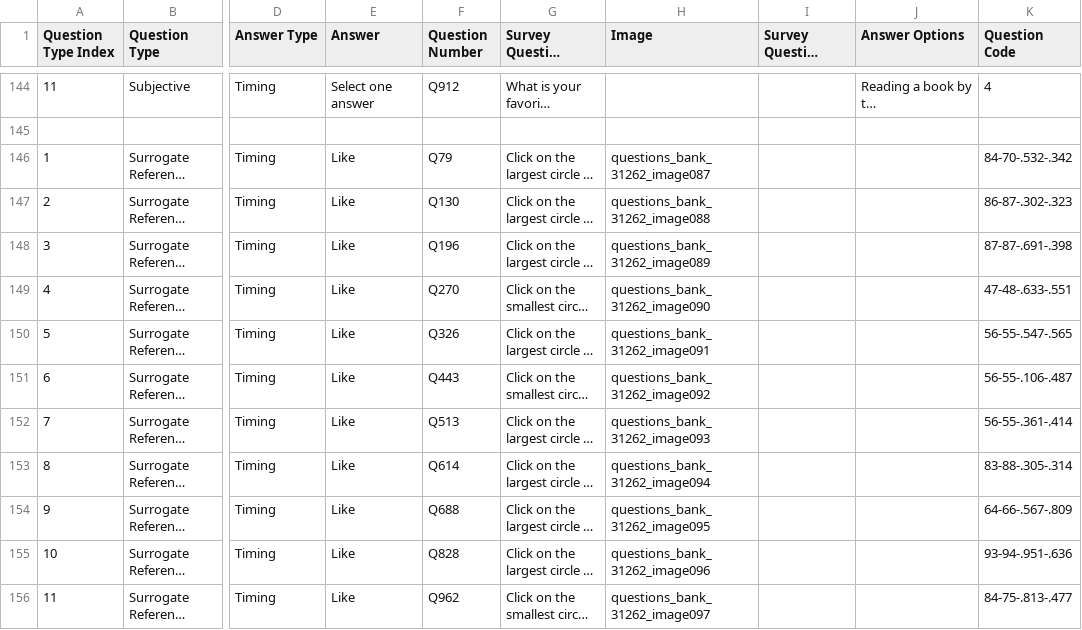
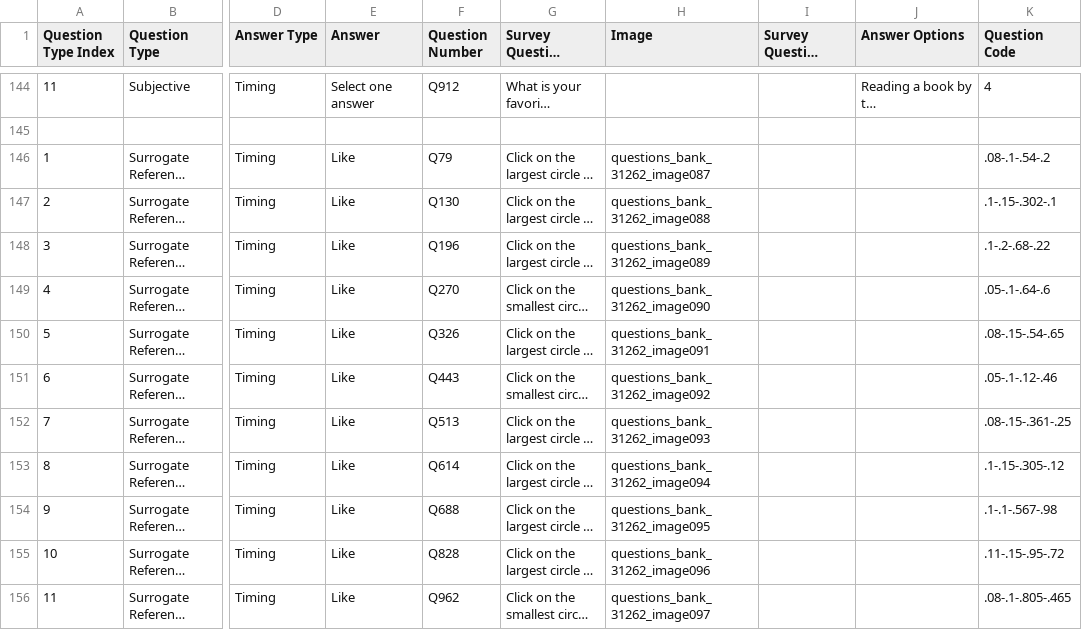
Before and after one commit to danieljiang520/SurveyApp, a CSV file: app/src/main/res/raw/questions_bank_full.csv, drawn as a sheet; only a part is shown, gaps mark what is left out; long unchanged cells end in …; the diff covers the shown part only; the diff names each change by its address in the sheet, - before the commit and + after, or states it on an @@ line.

```diff
--- a/app/src/main/res/raw/questions_bank_full.csv
+++ b/app/src/main/res/raw/questions_bank_full.csv
-K146 (Question Code): 84-70-.532-.342
+K146 (Question Code): .08-.1-.54-.2
-K147 (Question Code): 86-87-.302-.323
+K147 (Question Code): .1-.15-.302-.1
-K148 (Question Code): 87-87-.691-.398
+K148 (Question Code): .1-.2-.68-.22
-K149 (Question Code): 47-48-.633-.551
+K149 (Question Code): .05-.1-.64-.6
-K150 (Question Code): 56-55-.547-.565
+K150 (Question Code): .08-.15-.54-.65
-K151 (Question Code): 56-55-.106-.487
+K151 (Question Code): .05-.1-.12-.46
-K152 (Question Code): 56-55-.361-.414
+K152 (Question Code): .08-.15-.361-.25
-K153 (Question Code): 83-88-.305-.314
+K153 (Question Code): .1-.15-.305-.12
-K154 (Question Code): 64-66-.567-.809
+K154 (Question Code): .1-.1-.567-.98
-K155 (Question Code): 93-94-.951-.636
+K155 (Question Code): .11-.15-.95-.72
-K156 (Question Code): 84-75-.813-.477
+K156 (Question Code): .08-.1-.805-.465
```
Also changed, not shown: 17 edited cells elsewhere in this file, 9 other files.
